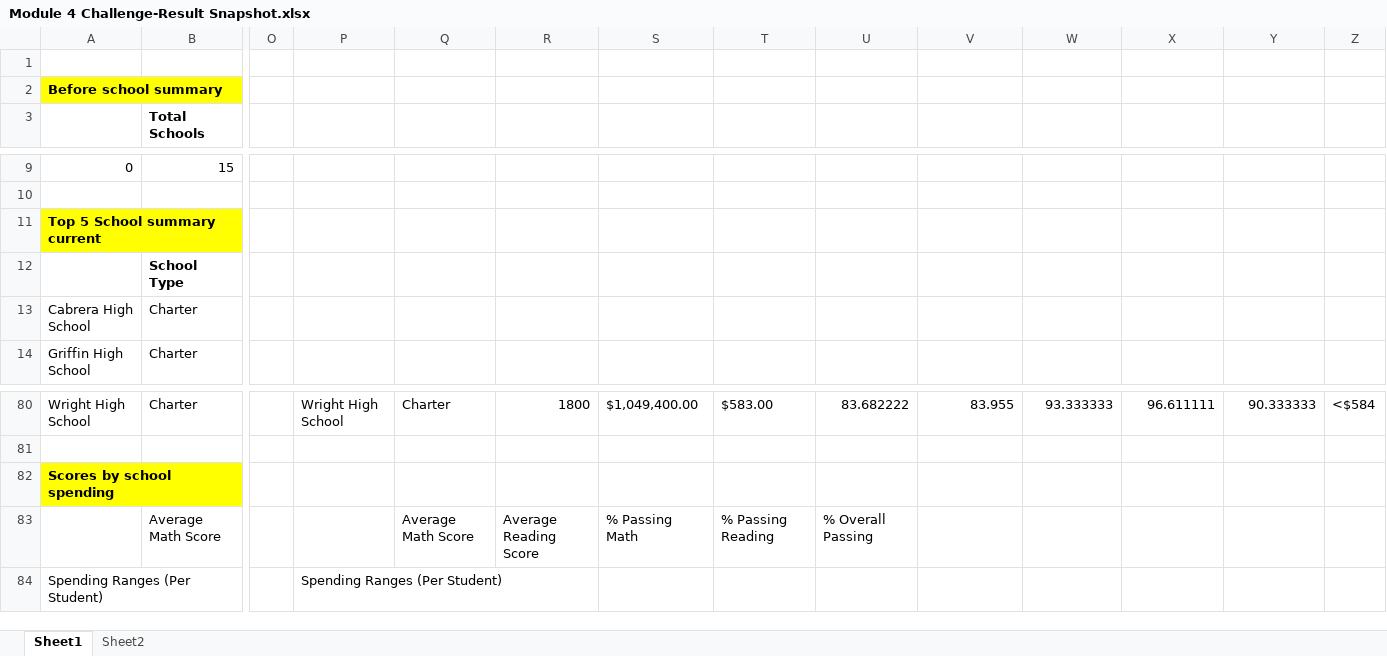
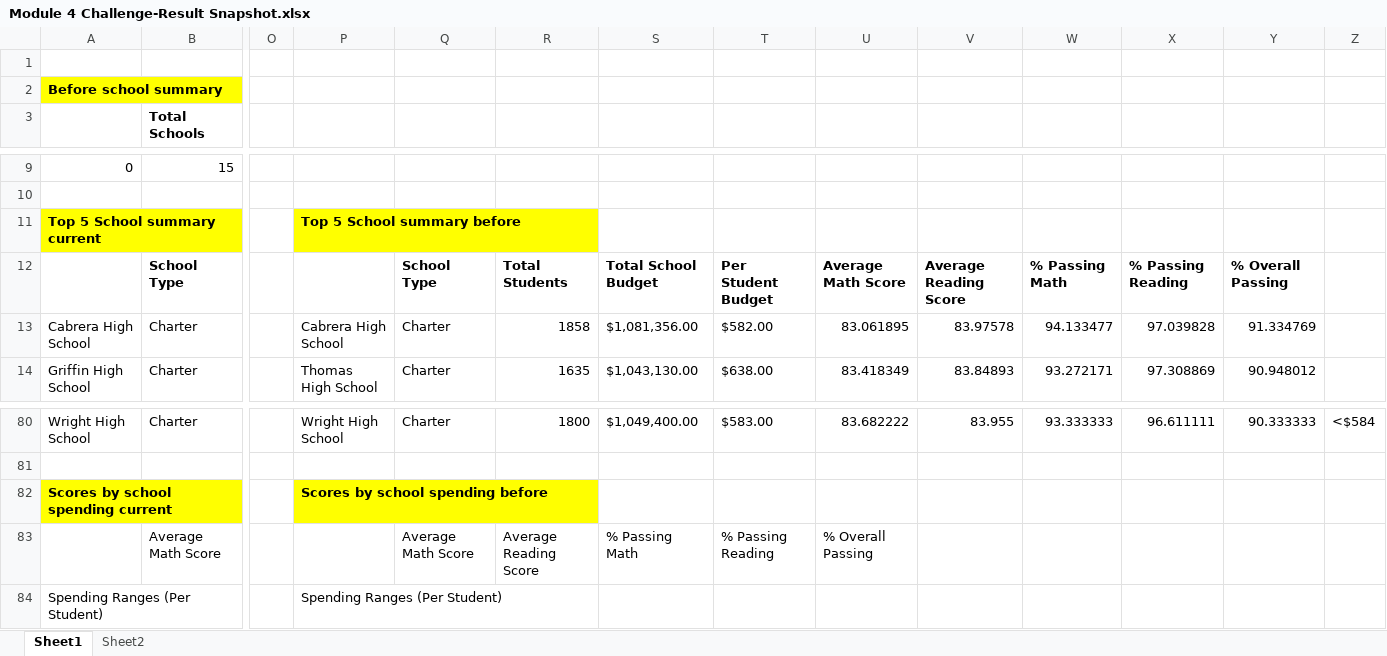
Before and after one commit to nabanitagupta/School_District_Analysis_2, an Excel workbook: Module 4 Challenge-Result Snapshot.xlsx, sheet Sheet1, drawn as a sheet; only a part is shown, gaps mark what is left out; values as stored, in another font and other column widths than the file's, no borders; removed rows and columns are numbered as before the commit, all else as after; rows hold the shown columns only; the diff covers the shown part only; the diff names each change by its address in the sheet, - before the commit and + after, or states it on an @@ line.

Commit message:
Pycity challenge final coding

```diff
--- a/Module 4 Challenge-Result Snapshot.xlsx (sheet Sheet1)
+++ b/Module 4 Challenge-Result Snapshot.xlsx (sheet Sheet1)
-P11: (empty)
+P11: Top 5 School summary before
-P11 fill: none
+P11 fill: #FFFF00
-Q12: (empty)
+Q12: School Type
-R12: (empty)
+R12: Total Students
-S12: (empty)
+S12: Total School Budget
-T12: (empty)
+T12: Per Student Budget
-U12: (empty)
+U12: Average Math Score
-V12: (empty)
+V12: Average Reading Score
-W12: (empty)
+W12: % Passing Math
-X12: (empty)
+X12: % Passing Reading
-Y12: (empty)
+Y12: % Overall Passing
-P13: (empty)
+P13: Cabrera High School
-Q13:Q14: (empty)
+Q13:Q14: Charter
-R13: (empty)
+R13: 1858
-S13: (empty)
+S13: $1,081,356.00
-T13: (empty)
+T13: $582.00
-U13: (empty)
+U13: 83.061895
-V13: (empty)
+V13: 83.97578
-W13: (empty)
+W13: 94.133477
-X13: (empty)
+X13: 97.039828
-Y13: (empty)
+Y13: 91.334769
-P14: (empty)
+P14: Thomas High School
-R14: (empty)
+R14: 1635
-S14: (empty)
+S14: $1,043,130.00
-T14: (empty)
+T14: $638.00
-U14: (empty)
+U14: 83.418349
-V14: (empty)
+V14: 83.84893
-W14: (empty)
+W14: 93.272171
-X14: (empty)
+X14: 97.308869
-Y14: (empty)
+Y14: 90.948012
-row 82: Scores by school spending
+row 82: Scores by school spending current |  |  | Scores by school spending before
```
Also changed, not shown: 2 added rows, 2 removed rows, 90 edited cells and cell formats elsewhere in this sheet, 4 other files.
